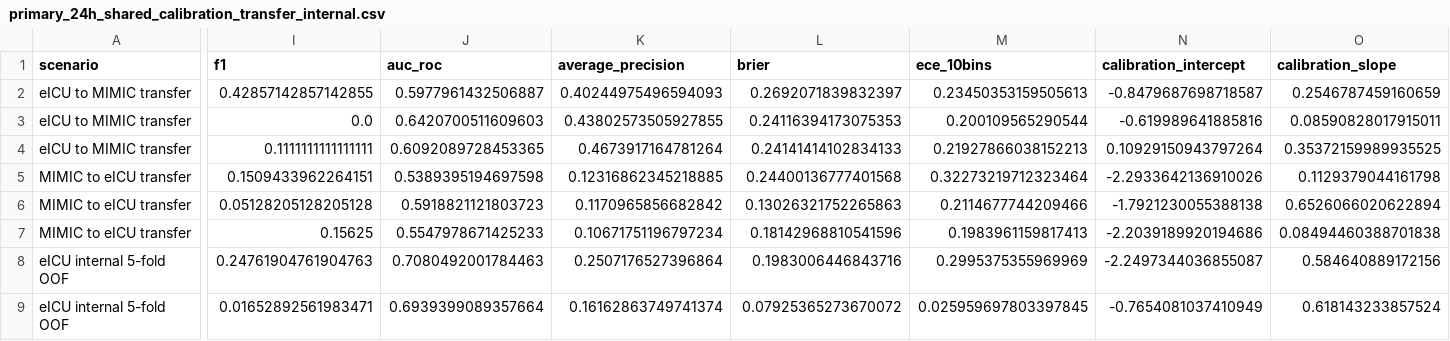
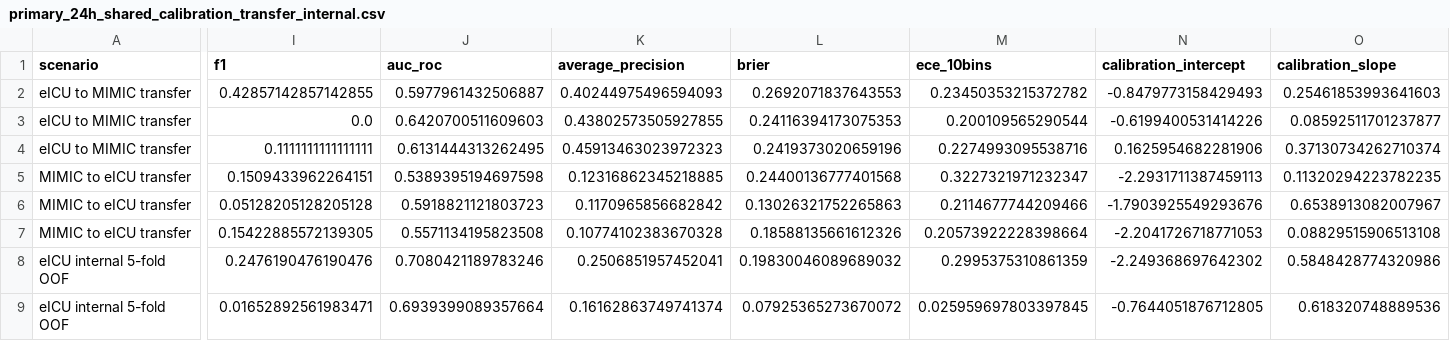
Before and after one commit to wvillegas01/salud-digital-reproducibility, a CSV file: data/aggregate_outputs/primary_24h_shared_calibration_transfer_internal.csv, drawn as a sheet; only a part is shown, gaps mark what is left out; removed rows and columns are numbered as before the commit, all else as after; rows hold the shown columns only; the diff covers the shown part only; the diff names each change by its address in the sheet, - before the commit and + after, or states it on an @@ line.

```diff
--- a/data/aggregate_outputs/primary_24h_shared_calibration_transfer_internal.csv
+++ b/data/aggregate_outputs/primary_24h_shared_calibration_transfer_internal.csv
-L2 (brier): 0.2692071839832397
+L2 (brier): 0.2692071837643553
-M2 (ece_10bins): 0.23450353159505613
+M2 (ece_10bins): 0.23450353215372782
-N2 (calibration_intercept): -0.8479687698718587
+N2 (calibration_intercept): -0.8479773158429493
-O2 (calibration_slope): 0.2546787459160659
+O2 (calibration_slope): 0.25461853993641603
-N3 (calibration_intercept): -0.619989641885816
+N3 (calibration_intercept): -0.6199400531414226
-O3 (calibration_slope): 0.08590828017915011
+O3 (calibration_slope): 0.08592511701237877
-J4 (auc_roc): 0.6092089728453365
+J4 (auc_roc): 0.6131444313262495
-K4 (average_precision): 0.4673917164781264
+K4 (average_precision): 0.45913463023972323
-L4 (brier): 0.24141414102834133
+L4 (brier): 0.2419373020659196
-M4 (ece_10bins): 0.21927866038152213
+M4 (ece_10bins): 0.2274993095538716
-N4 (calibration_intercept): 0.10929150943797264
+N4 (calibration_intercept): 0.1625954682281906
-O4 (calibration_slope): 0.35372159989935525
+O4 (calibration_slope): 0.37130734262710374
-M5 (ece_10bins): 0.32273219712323464
+M5 (ece_10bins): 0.3227321971232347
-N5 (calibration_intercept): -2.2933642136910026
+N5 (calibration_intercept): -2.2931711387459113
-O5 (calibration_slope): 0.1129379044161798
+O5 (calibration_slope): 0.11320294223782235
-N6 (calibration_intercept): -1.7921230055388138
+N6 (calibration_intercept): -1.7903925549293676
-O6 (calibration_slope): 0.6526066020622894
+O6 (calibration_slope): 0.6538913082007967
-row 7: MIMIC to eICU transfer | 0.15625 | 0.5547978671425233 | 0.10671751196797234 | 0.18142968810541596 | 0.1983961159817413 | -2.2039189920194686 | 0.08494460388701838
+row 7: MIMIC to eICU transfer | 0.15422885572139305 | 0.5571134195823508 | 0.10774102383670328 | 0.18588135661612326 | 0.20573922228398664 | -2.2041726718771053 | 0.08829515906513108
-I8 (f1): 0.24761904761904763
+I8 (f1): 0.2476190476190476
-J8 (auc_roc): 0.7080492001784463
+J8 (auc_roc): 0.7080421189783246
-K8 (average_precision): 0.2507176527396864
+K8 (average_precision): 0.2506851957452041
-L8 (brier): 0.1983006446843716
+L8 (brier): 0.19830046089689032
-M8 (ece_10bins): 0.2995375355969969
+M8 (ece_10bins): 0.2995375310861359
-N8 (calibration_intercept): -2.2497344036855087
+N8 (calibration_intercept): -2.249368697642302
-O8 (calibration_slope): 0.584640889172156
+O8 (calibration_slope): 0.5848428774320986
-N9 (calibration_intercept): -0.7654081037410949
+N9 (calibration_intercept): -0.7644051876712805
-O9 (calibration_slope): 0.618143233857524
+O9 (calibration_slope): 0.618320748889536
```
Also changed, not shown: 1 added row, 1 removed row and 19 edited cells elsewhere in this file, data/aggregate_outputs/landmark_24h_shared_feature_metrics.csv, data/aggregate_outputs/landmark_24h_shared_transfer_uncertainty.csv, 9 other files.
